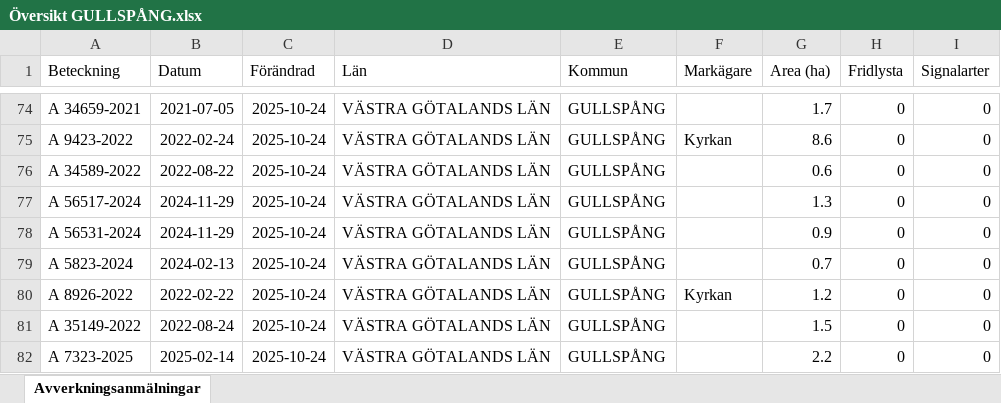
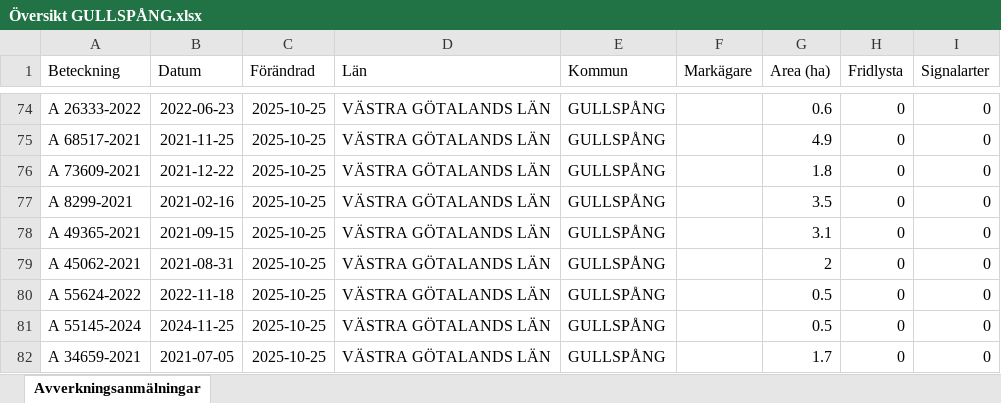
Before and after one commit to klasma/Logging_1447, an Excel workbook: Översikt GULLSPÅNG.xlsx, sheet Avverkningsanmälningar, drawn as a sheet; only a part is shown, gaps mark what is left out; values as stored, in another font and other column widths than the file's, no borders; the diff covers the shown part only; the diff names each change by its address in the sheet, - before the commit and + after, or states it on an @@ line.

```diff
--- a/Översikt GULLSPÅNG.xlsx (sheet Avverkningsanmälningar)
+++ b/Översikt GULLSPÅNG.xlsx (sheet Avverkningsanmälningar)
-A74 (Beteckning): A 34659-2021
+A74 (Beteckning): A 26333-2022
-B74 (Datum): 2021-07-05
+B74 (Datum): 2022-06-23
-C74:C82 (Förändrad): 2025-10-24
+C74:C82 (Förändrad): 2025-10-25
-G74 (Area (ha)): 1.7
+G74 (Area (ha)): 0.6
-A75 (Beteckning): A 9423-2022
+A75 (Beteckning): A 68517-2021
-B75 (Datum): 2022-02-24
+B75 (Datum): 2021-11-25
-F75 (Markägare): Kyrkan
+F75 (Markägare): (empty)
-G75 (Area (ha)): 8.6
+G75 (Area (ha)): 4.9
-A76 (Beteckning): A 34589-2022
+A76 (Beteckning): A 73609-2021
-B76 (Datum): 2022-08-22
+B76 (Datum): 2021-12-22
-G76 (Area (ha)): 0.6
+G76 (Area (ha)): 1.8
-A77 (Beteckning): A 56517-2024
+A77 (Beteckning): A 8299-2021
-B77 (Datum): 2024-11-29
+B77 (Datum): 2021-02-16
-G77 (Area (ha)): 1.3
+G77 (Area (ha)): 3.5
-A78 (Beteckning): A 56531-2024
+A78 (Beteckning): A 49365-2021
-B78 (Datum): 2024-11-29
+B78 (Datum): 2021-09-15
-G78 (Area (ha)): 0.9
+G78 (Area (ha)): 3.1
-A79 (Beteckning): A 5823-2024
+A79 (Beteckning): A 45062-2021
-B79 (Datum): 2024-02-13
+B79 (Datum): 2021-08-31
-G79 (Area (ha)): 0.7
+G79 (Area (ha)): 2
-A80 (Beteckning): A 8926-2022
+A80 (Beteckning): A 55624-2022
-B80 (Datum): 2022-02-22
+B80 (Datum): 2022-11-18
-F80 (Markägare): Kyrkan
+F80 (Markägare): (empty)
-G80 (Area (ha)): 1.2
+G80 (Area (ha)): 0.5
-A81 (Beteckning): A 35149-2022
+A81 (Beteckning): A 55145-2024
-B81 (Datum): 2022-08-24
+B81 (Datum): 2024-11-25
-G81 (Area (ha)): 1.5
+G81 (Area (ha)): 0.5
-A82 (Beteckning): A 7323-2025
+A82 (Beteckning): A 34659-2021
-B82 (Datum): 2025-02-14
+B82 (Datum): 2021-07-05
-G82 (Area (ha)): 2.2
+G82 (Area (ha)): 1.7
```
Also changed, not shown: 958 edited cells elsewhere in this sheet, artfynd/A 12709-2025 artfynd.xlsx, artfynd/A 18778-2025 artfynd.xlsx, 51 other files.
